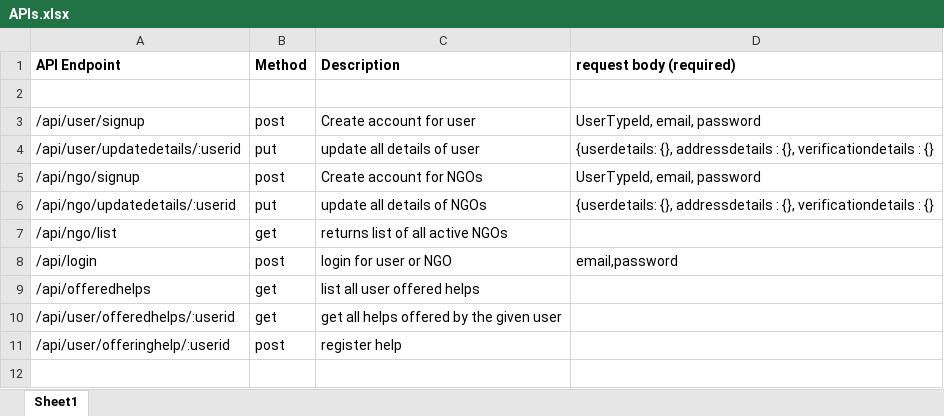
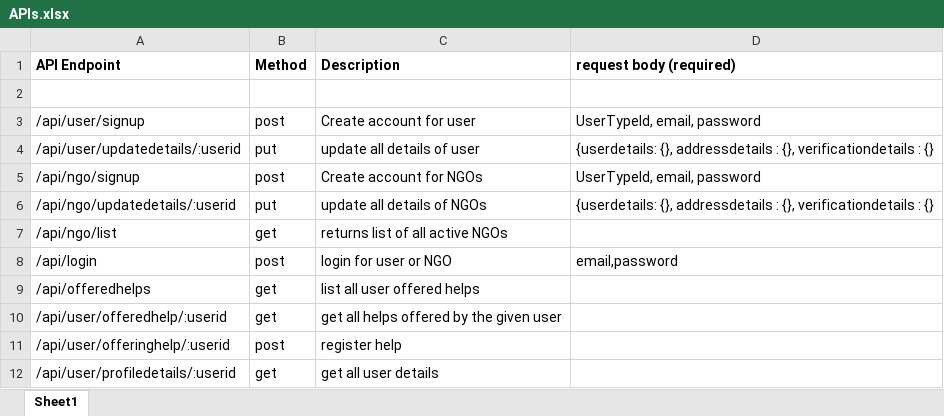
Before and after one commit to cybergroupdevs/BtB_RuntimeTerror, an Excel workbook: Backend/APIs.xlsx, sheet Sheet1, drawn as a sheet; values as stored, in another font and other column widths than the file's, no borders; the diff names each change by its address in the sheet, - before the commit and + after, or states it on an @@ line.

Commit message:
get user profile detail api added

```diff
--- a/Backend/APIs.xlsx (sheet Sheet1)
+++ b/Backend/APIs.xlsx (sheet Sheet1)
-A10 (API Endpoint): /api/user/offeredhelps/:userid
+A10 (API Endpoint): /api/user/offeredhelp/:userid
+row 12: /api/user/profiledetails/:userid | get | get all user details
```
Also changed, not shown: 3 other files.
